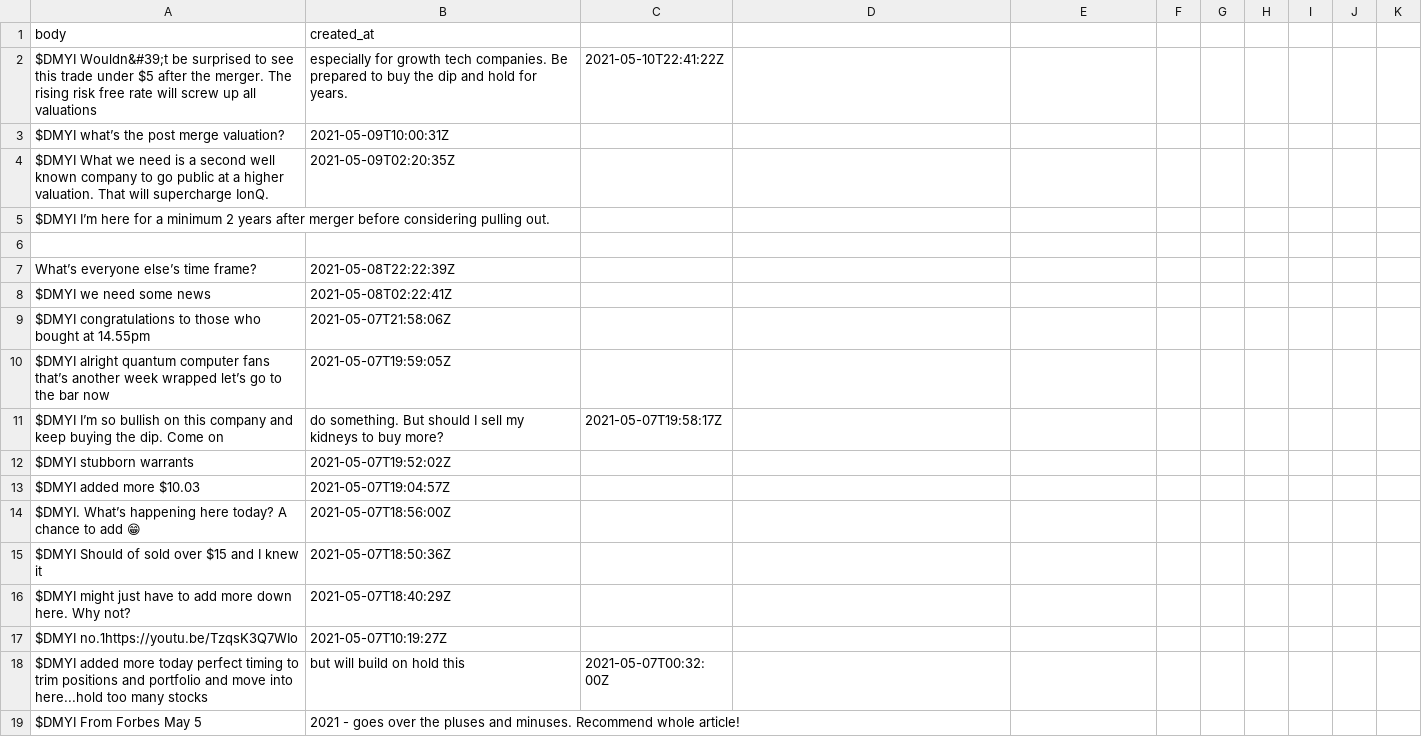
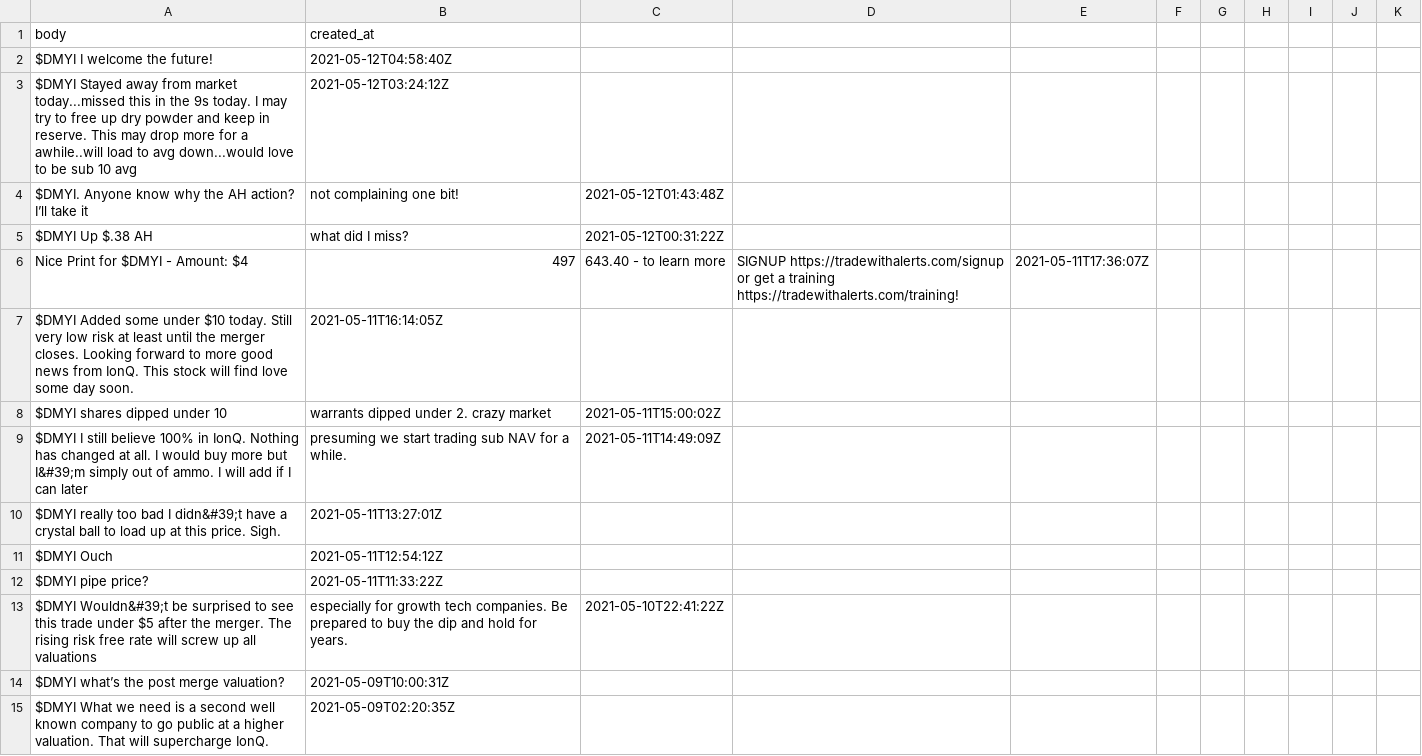
Before and after one commit to dli-invest/conscrap, a CSV file: data/twits/DMYI.csv, drawn as a sheet; only a part is shown; the shorter side is filled out with more unchanged rows; the diff covers the shown part only; the diff names each change by its address in the sheet, - before the commit and + after, or states it on an @@ line.

```diff
--- a/data/twits/DMYI.csv
+++ b/data/twits/DMYI.csv
+row 2: $DMYI I welcome the future! | 2021-05-12T04:58:40Z
+row 3: $DMYI Stayed away from market today...missed this in the 9s today. I may try to free up dry powder and keep in reserve. This may drop more for a awhile..will load to avg down...would love to be sub 10 avg | 2021-05-12T03:24:12Z
+row 4: $DMYI. Anyone know why the AH action? I’ll take it | not complaining one bit! | 2021-05-12T01:43:48Z
+row 5: $DMYI Up $.38 AH | what did I miss? | 2021-05-12T00:31:22Z
+row 6: Nice Print for $DMYI - Amount: $4 | 497 | 643.40 - to learn more | SIGNUP https://tradewithalerts.com/signup or get a training https://tradewithalerts.com/training! | 2021-05-11T17:36:07Z
+row 7: $DMYI Added some under $10 today. Still very low risk at least until the merger closes. Looking forward to more good news from IonQ. This stock will find love some day soon. | 2021-05-11T16:14:05Z
+row 8: $DMYI shares dipped under 10 | warrants dipped under 2. crazy market | 2021-05-11T15:00:02Z
+row 9: $DMYI I still believe 100% in IonQ. Nothing has changed at all. I would buy more but I&#39;m simply out of ammo. I will add if I can later | presuming we start trading sub NAV for a while. | 2021-05-11T14:49:09Z
+row 10: $DMYI really too bad I didn&#39;t have a crystal ball to load up at this price. Sigh. | 2021-05-11T13:27:01Z
+row 11: $DMYI Ouch | 2021-05-11T12:54:12Z
+row 12: $DMYI pipe price? | 2021-05-11T11:33:22Z
```
Also changed, not shown: 15 removed rows elsewhere in this file, data/twits/PKKFF.csv, 1 other file.
